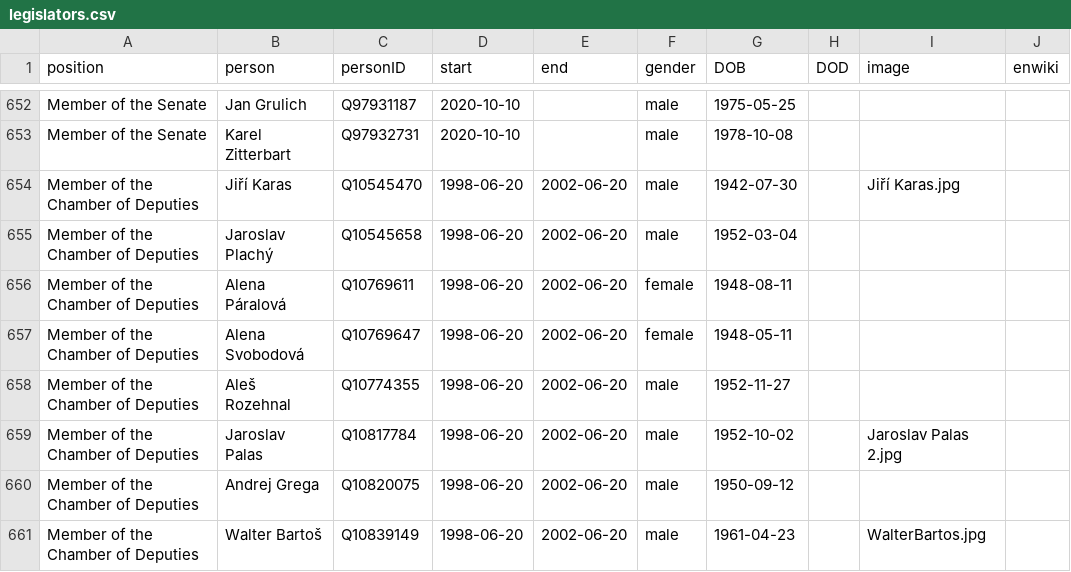
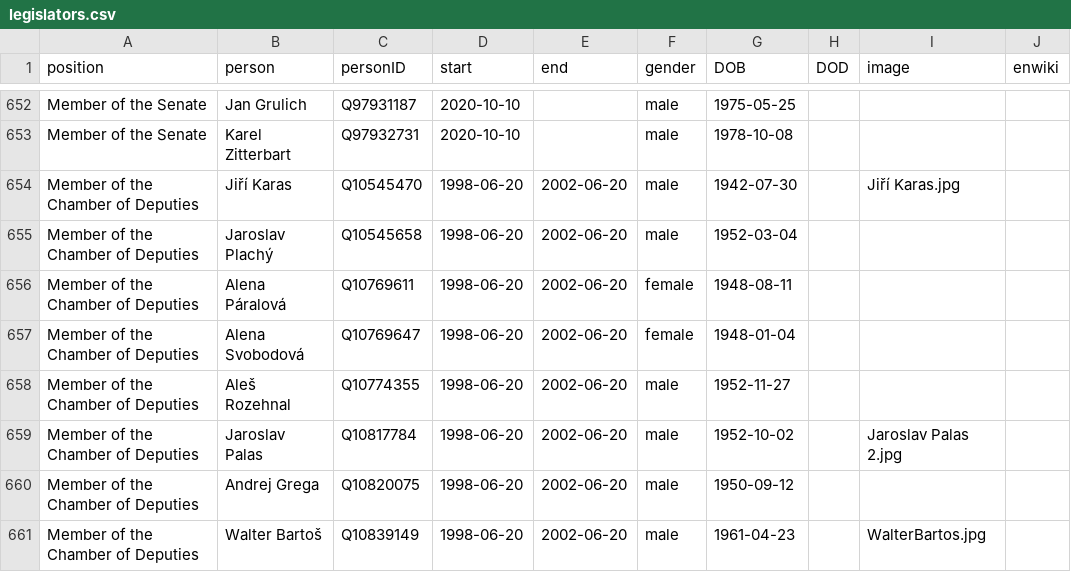
Before and after one commit to every-politician-scrapers/czech-ministers, a CSV file: html/legislators.csv, drawn as a sheet; only a part is shown, gaps mark what is left out.

Commit message:
PCB update

```diff
--- a/html/legislators.csv
+++ b/html/legislators.csv
@@ -656,3 +656,3 @@ Member of the Chamber of Deputies,Jaroslav Plachý,Q10545658,1998-06-20,2002-06-
 Member of the Chamber of Deputies,Alena Páralová,Q10769611,1998-06-20,2002-06-20,female,1948-08-11,,,
-Member of the Chamber of Deputies,Alena Svobodová,Q10769647,1998-06-20,2002-06-20,female,1948-05-11,,,
+Member of the Chamber of Deputies,Alena Svobodová,Q10769647,1998-06-20,2002-06-20,female,1948-01-04,,,
 Member of the Chamber of Deputies,Aleš Rozehnal,Q10774355,1998-06-20,2002-06-20,male,1952-11-27,,,
```
